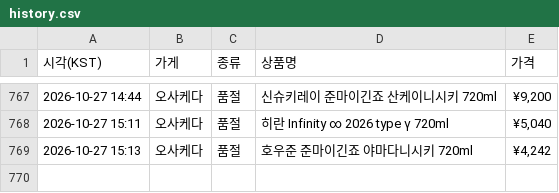
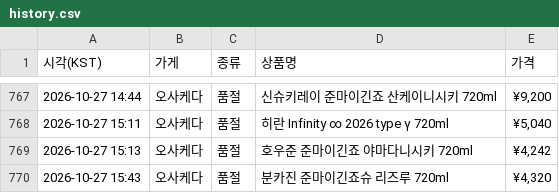
Before and after one commit to zerocustom84-alt/sake-watch, a CSV file: history.csv, drawn as a sheet; only a part is shown, gaps mark what is left out; the diff names each change by its address in the sheet, - before the commit and + after, or states it on an @@ line.

```diff
--- a/history.csv
+++ b/history.csv
+row 770: 2026-10-27 15:43 | 오사케다 | 품절 | 분카진 준마이긴죠슈 리즈루 720ml | ¥4,320
```
Also changed, not shown: 2 other files.
